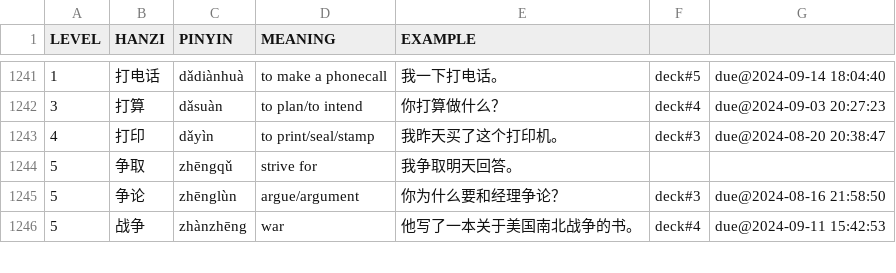
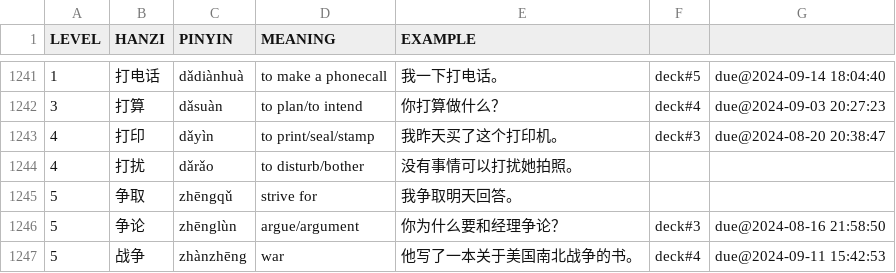
Before and after one commit to proycon/vocadata, a TSV file: zh/myorder.tsv, drawn as a sheet; only a part is shown, gaps mark what is left out; the diff names each change by its address in the sheet, - before the commit and + after, or states it on an @@ line.

Commit message:
added word

```diff
--- a/zh/myorder.tsv
+++ b/zh/myorder.tsv
+row 1244: 4 | 打扰 | dǎrǎo | to disturb/bother | 没有事情可以打扰她拍照。
```
